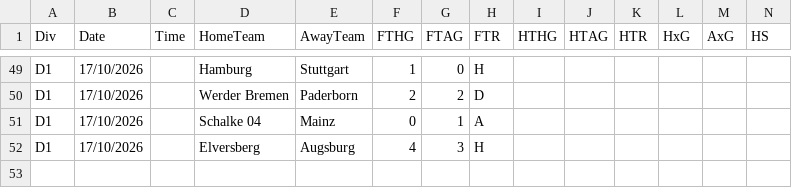
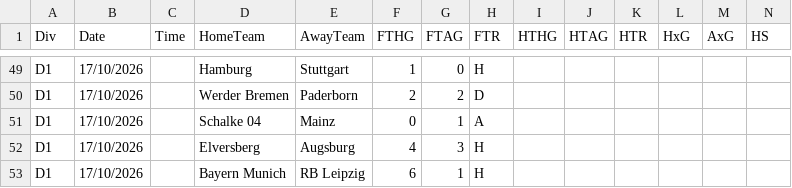
Before and after one commit to marinino/tippki, a CSV file: data/D1_2627.csv, drawn as a sheet; only a part is shown, gaps mark what is left out; rows hold the shown columns only; the diff names each change by its address in the sheet, - before the commit and + after, or states it on an @@ line.

```diff
--- a/data/D1_2627.csv
+++ b/data/D1_2627.csv
+row 53: D1 | 17/10/2026 |  | Bayern Munich | RB Leipzig | 6 | 1 | H
```
Also changed, not shown: 1 other file.
